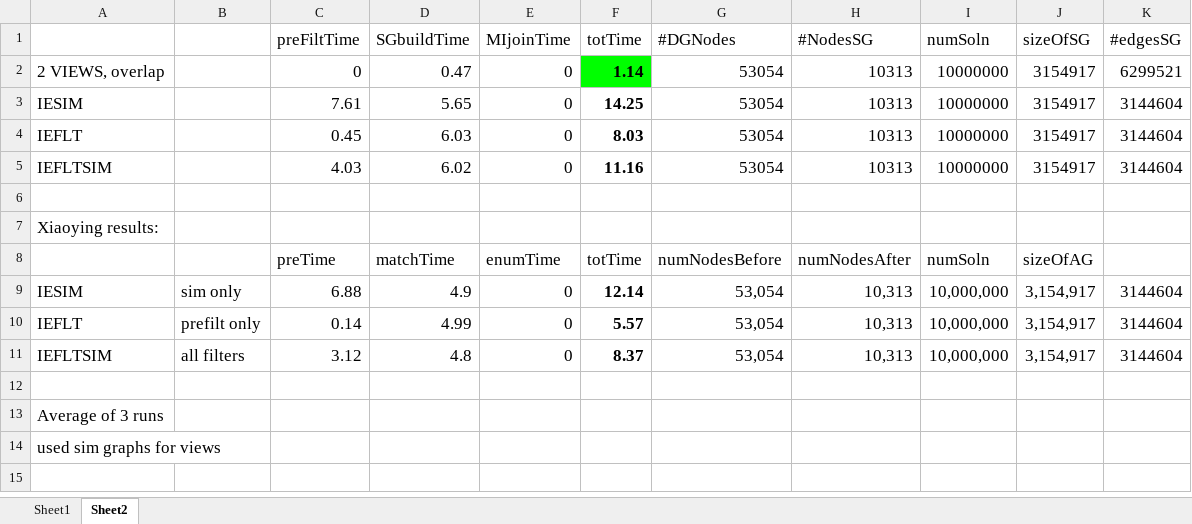
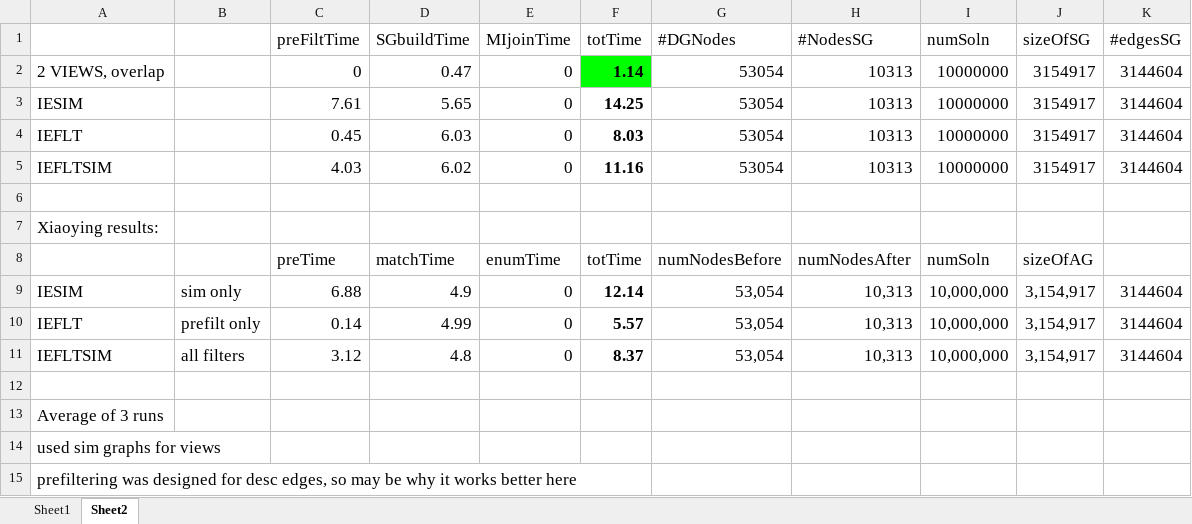
Before and after one commit to wlg1/graph_query_matching_views_draft, an Excel workbook: graph_expr/output/goodcol_outputs- Email_lb20_lb20_cyc_d_q7/Email_lb20_lb20_cyc_d_q7__ansgrBYVIEWS_newcols.xlsx, sheet Sheet2, drawn as a sheet; values as stored, in another font and other column widths than the file's, no borders; the diff names each change by its address in the sheet, - before the commit and + after, or states it on an @@ line.

Commit message:
output view build stats

```diff
--- a/graph_expr/output/goodcol_outputs- Email_lb20_lb20_cyc_d_q7/Email_lb20_lb20_cyc_d_q7__ansgrBYVIEWS_newcols.xlsx (sheet Sheet2)
+++ b/graph_expr/output/goodcol_outputs- Email_lb20_lb20_cyc_d_q7/Email_lb20_lb20_cyc_d_q7__ansgrBYVIEWS_newcols.xlsx (sheet Sheet2)
-K2 (#edgesSG): 6299521
+K2 (#edgesSG): 3144604
+row 15: prefiltering was designed for desc edges, so may be why it works better here
```
Also changed, not shown: graph_expr/output/goodcol_outputs- Email_lb20_lb20_cyc_m_q7/Email_lb20_lb20_cyc_m_q7__simgrBYVIEWS_newcols.xlsx, 20 other files.
